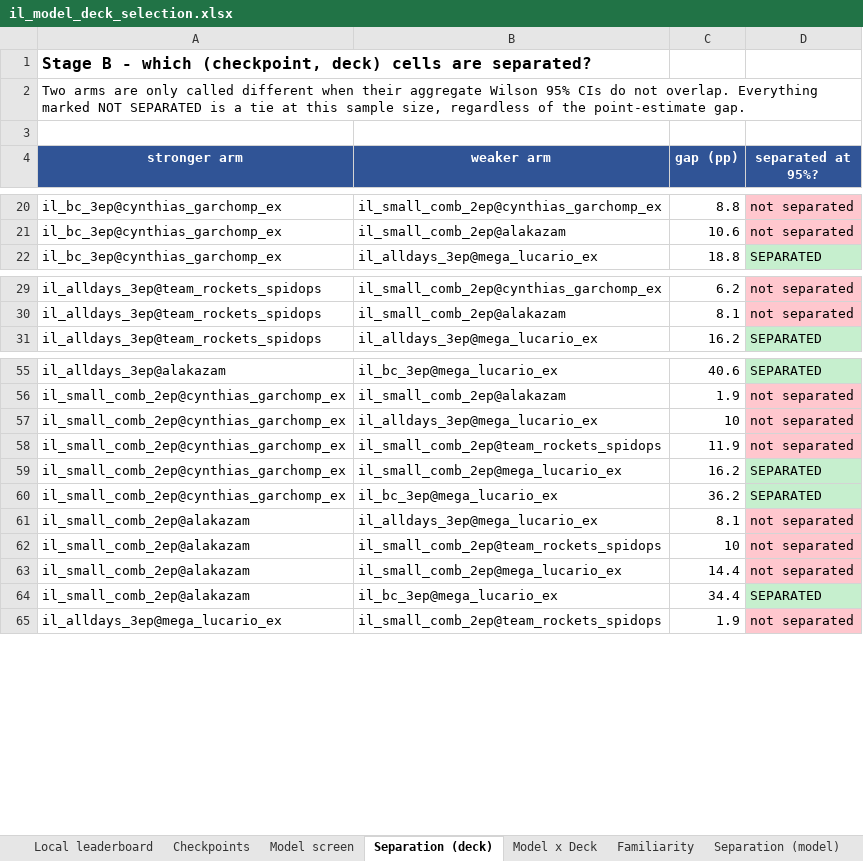
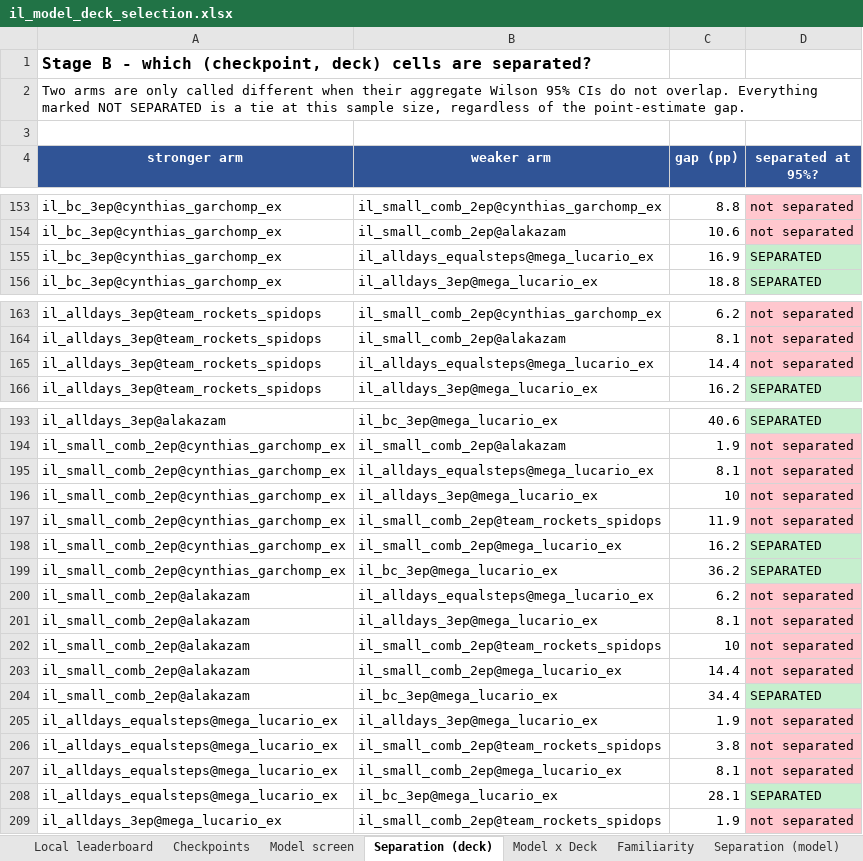
Before and after one commit to Rami-Ismael/Pokemon_TCG_Kaggle_Competition_2026, an Excel workbook: reports/il_model_deck_selection.xlsx, sheet Separation (deck), drawn as a sheet; only a part is shown, gaps mark what is left out; values as stored, in another font and other column widths than the file's, no borders; the diff covers the shown part only; the diff names each change by its address in the sheet, - before the commit and + after, or states it on an @@ line.

```diff
--- a/reports/il_model_deck_selection.xlsx (sheet Separation (deck))
+++ b/reports/il_model_deck_selection.xlsx (sheet Separation (deck))
+row 155: il_bc_3ep@cynthias_garchomp_ex | il_alldays_equalsteps@mega_lucario_ex | 16.9 | SEPARATED
+row 165: il_alldays_3ep@team_rockets_spidops | il_alldays_equalsteps@mega_lucario_ex | 14.4 | not separated
+row 195: il_small_comb_2ep@cynthias_garchomp_ex | il_alldays_equalsteps@mega_lucario_ex | 8.1 | not separated
+row 200: il_small_comb_2ep@alakazam | il_alldays_equalsteps@mega_lucario_ex | 6.2 | not separated
+row 205: il_alldays_equalsteps@mega_lucario_ex | il_alldays_3ep@mega_lucario_ex | 1.9 | not separated
+row 206: il_alldays_equalsteps@mega_lucario_ex | il_small_comb_2ep@team_rockets_spidops | 3.8 | not separated
+row 207: il_alldays_equalsteps@mega_lucario_ex | il_small_comb_2ep@mega_lucario_ex | 8.1 | not separated
+row 208: il_alldays_equalsteps@mega_lucario_ex | il_bc_3ep@mega_lucario_ex | 28.1 | SEPARATED
```
Also changed, not shown: 136 added rows elsewhere in this sheet, sheet Local leaderboard, sheet Model x Deck, 11 other files.
